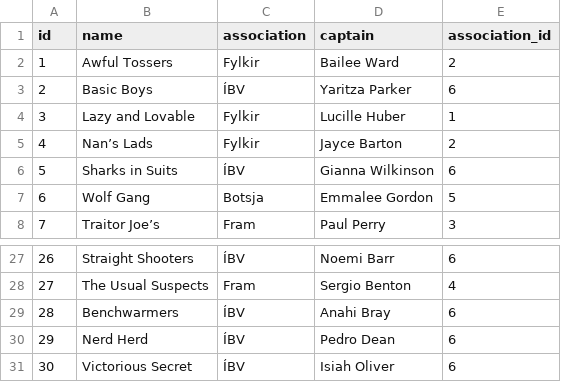
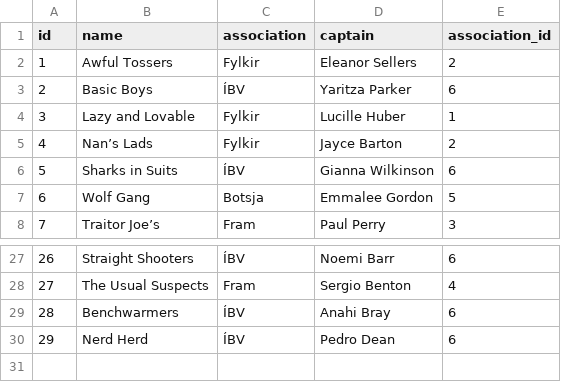
Before and after one commit to JakobMatt1310/RU_Basemenet_open, a CSV file: RU Open/files/teams.csv, drawn as a sheet; only a part is shown, gaps mark what is left out.

Commit message:
team captain edit works

```diff
--- a/RU Open/files/teams.csv
+++ b/RU Open/files/teams.csv
@@ -1,3 +1,3 @@
 id,name,association,captain,association_id
-1,Awful Tossers,Fylkir,Bailee Ward,2
+1,Awful Tossers,Fylkir,Eleanor Sellers,2
 2,Basic Boys,ÍBV,Yaritza Parker,6
@@ -30,2 +30 @@ id,name,association,captain,association_id
 29,Nerd Herd,ÍBV,Pedro Dean,6
-30,Victorious Secret,ÍBV,Isiah Oliver,6
```
Also changed, not shown: 1 other file.
